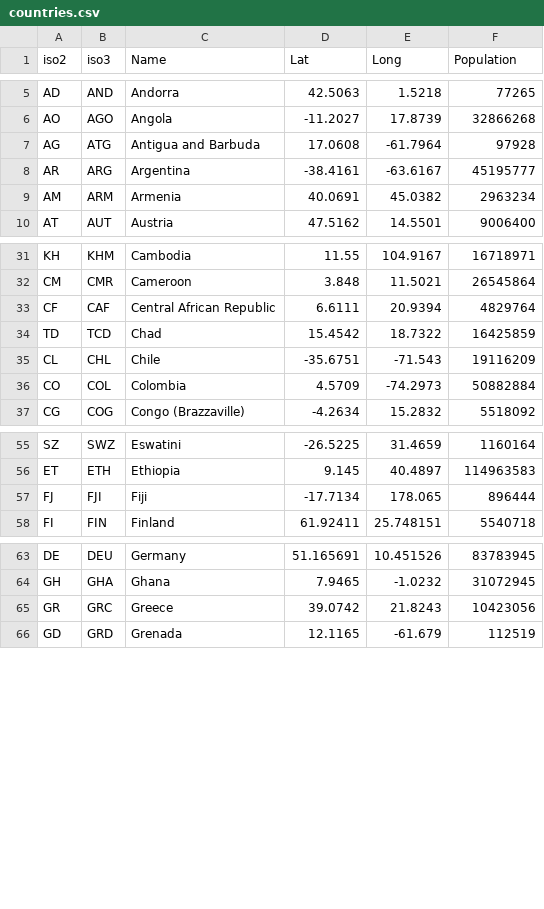
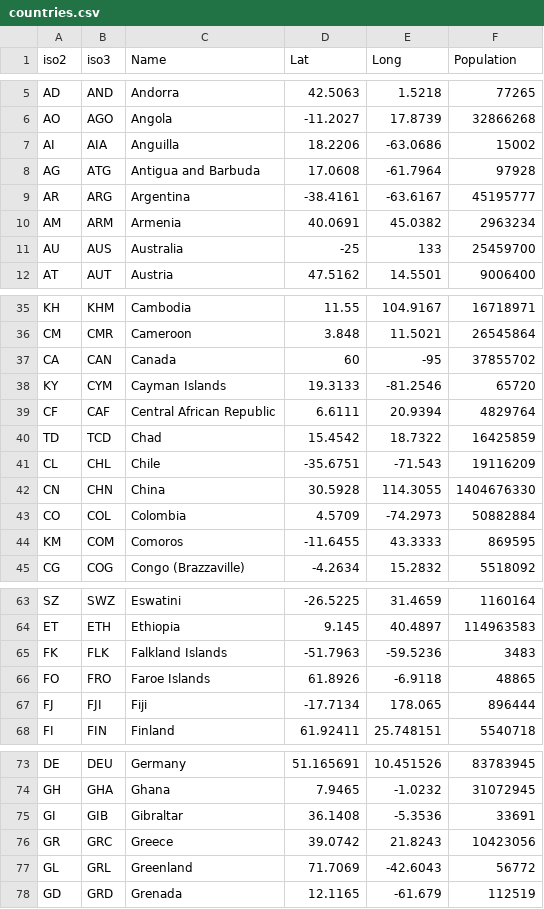
Before and after one commit to zsoltsarosi/covid19tracker-backend, a CSV file: covid19tracker/DataSeed/countries.csv, drawn as a sheet; only a part is shown, gaps mark what is left out; the diff covers the shown part only.

Commit message:
Countries data seed update.

```diff
--- a/covid19tracker/DataSeed/countries.csv
+++ b/covid19tracker/DataSeed/countries.csv
@@ -6,2 +6,3 @@ AD,AND,Andorra,42.5063,1.5218,77265
 AO,AGO,Angola,-11.2027,17.8739,32866268
+AI,AIA,Anguilla,18.2206,-63.0686,15002
 AG,ATG,Antigua and Barbuda,17.0608,-61.7964,97928
@@ -9,2 +10,3 @@ AR,ARG,Argentina,-38.4161,-63.6167,45195777
 AM,ARM,Armenia,40.0691,45.0382,2963234
+AU,AUS,Australia,-25,133,25459700
 AT,AUT,Austria,47.5162,14.5501,9006400
@@ -32,2 +36,4 @@ KH,KHM,Cambodia,11.55,104.9167,16718971
 CM,CMR,Cameroon,3.848,11.5021,26545864
+CA,CAN,Canada,60,-95,37855702
+KY,CYM,Cayman Islands,19.3133,-81.2546,65720
 CF,CAF,Central African Republic,6.6111,20.9394,4829764
@@ -35,3 +41,5 @@ TD,TCD,Chad,15.4542,18.7322,16425859
 CL,CHL,Chile,-35.6751,-71.543,19116209
+CN,CHN,China,30.5928,114.3055,1404676330
 CO,COL,Colombia,4.5709,-74.2973,50882884
+KM,COM,Comoros,-11.6455,43.3333,869595
 CG,COG,Congo (Brazzaville),-4.2634,15.2832,5518092
@@ -56,2 +64,4 @@ SZ,SWZ,Eswatini,-26.5225,31.4659,1160164
 ET,ETH,Ethiopia,9.145,40.4897,114963583
+FK,FLK,Falkland Islands,-51.7963,-59.5236,3483
+FO,FRO,Faroe Islands,61.8926,-6.9118,48865
 FJ,FJI,Fiji,-17.7134,178.065,896444
@@ -64,3 +74,5 @@ DE,DEU,Germany,51.165691,10.451526,83783945
 GH,GHA,Ghana,7.9465,-1.0232,31072945
+GI,GIB,Gibraltar,36.1408,-5.3536,33691
 GR,GRC,Greece,39.0742,21.8243,10423056
+GL,GRL,Greenland,71.7069,-42.6043,56772
 GD,GRD,Grenada,12.1165,-61.679,112519
```
Also changed, not shown: 6 added rows elsewhere in this file, 2 other files.
